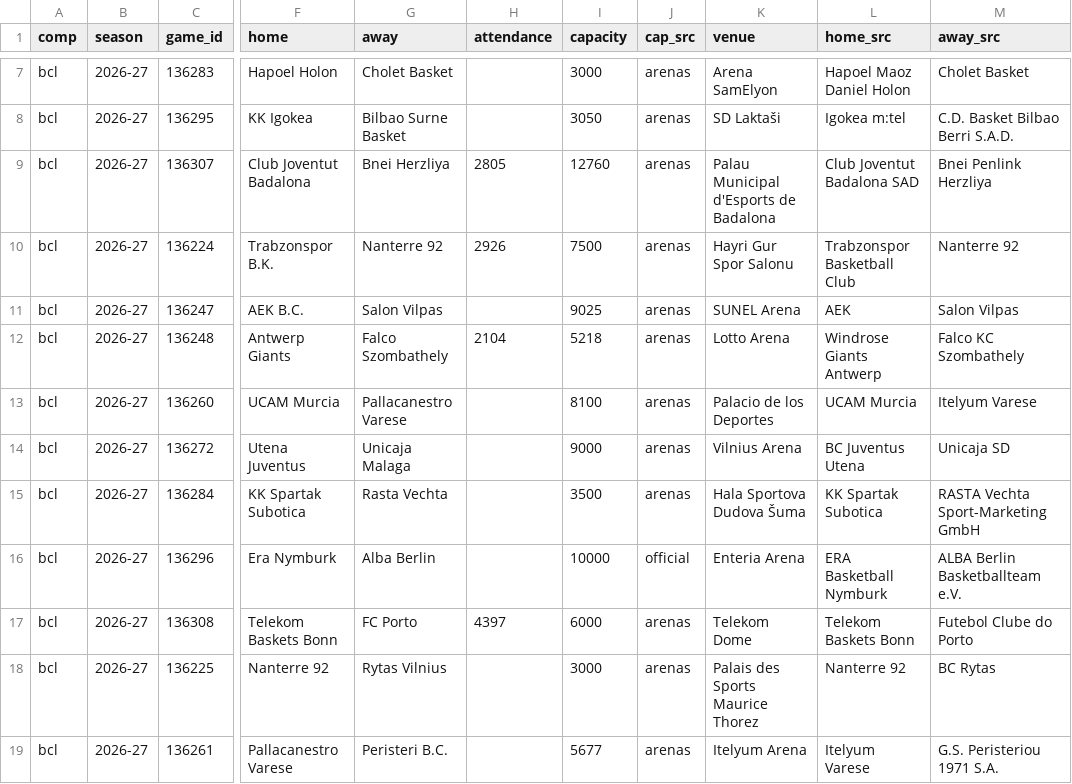
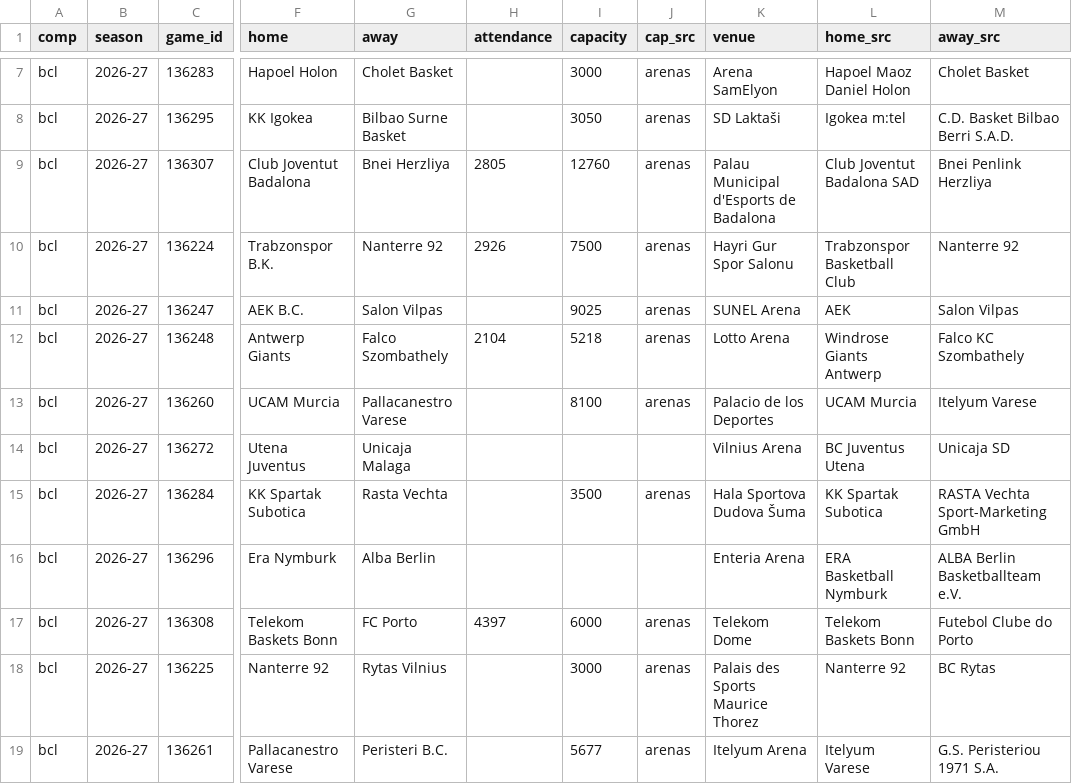
Before and after one commit to Smogikas/EUattendance, a CSV file: data/2026-27/games.csv, drawn as a sheet; only a part is shown, gaps mark what is left out; the diff covers the shown part only; the diff names each change by its address in the sheet, - before the commit and + after, or states it on an @@ line.

```diff
--- a/data/2026-27/games.csv
+++ b/data/2026-27/games.csv
-I14 (capacity): 9000
+I14 (capacity): (empty)
-J14 (cap_src): arenas
+J14 (cap_src): (empty)
-I16 (capacity): 10000
+I16 (capacity): (empty)
-J16 (cap_src): official
+J16 (cap_src): (empty)
```
Also changed, not shown: 56 edited cells elsewhere in this file, 4 other files.
